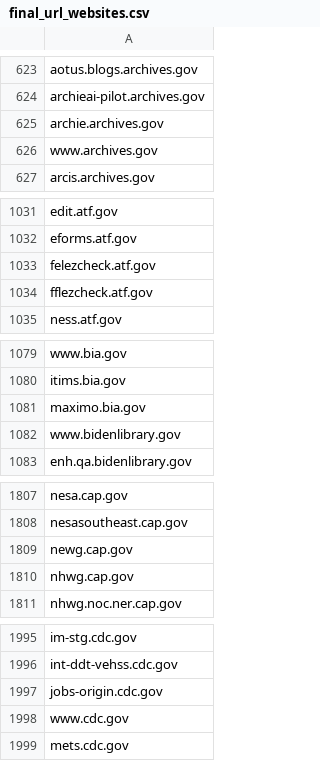
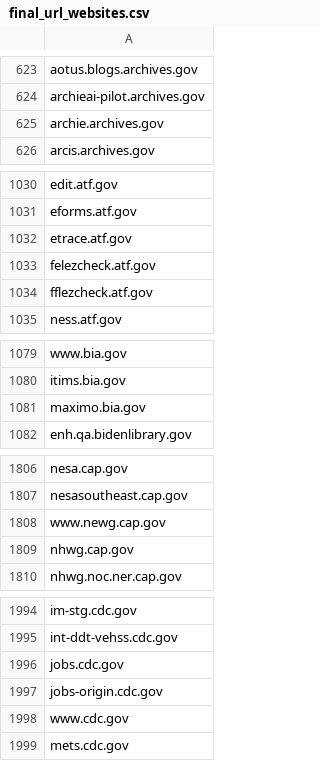
Before and after one commit to GSA/federal-website-index, a CSV file: data/source-lists/final_url_websites.csv, drawn as a sheet; only a part is shown, gaps mark what is left out; the diff covers the shown part only.

```diff
--- a/data/source-lists/final_url_websites.csv
+++ b/data/source-lists/final_url_websites.csv
@@ -625,3 +625,2 @@ archieai-pilot.archives.gov
 archie.archives.gov
-www.archives.gov
 arcis.archives.gov
@@ -1032,2 +1031,3 @@ edit.atf.gov
 eforms.atf.gov
+etrace.atf.gov
 felezcheck.atf.gov
@@ -1081,3 +1081,2 @@ itims.bia.gov
 maximo.bia.gov
-www.bidenlibrary.gov
 enh.qa.bidenlibrary.gov
@@ -1808,3 +1807,3 @@ nesa.cap.gov
 nesasoutheast.cap.gov
-newg.cap.gov
+www.newg.cap.gov
 nhwg.cap.gov
@@ -1996,2 +1995,3 @@ im-stg.cdc.gov
 int-ddt-vehss.cdc.gov
+jobs.cdc.gov
 jobs-origin.cdc.gov
```
Also changed, not shown: 16 added rows, 13 removed rows and 9 edited cells elsewhere in this file.
